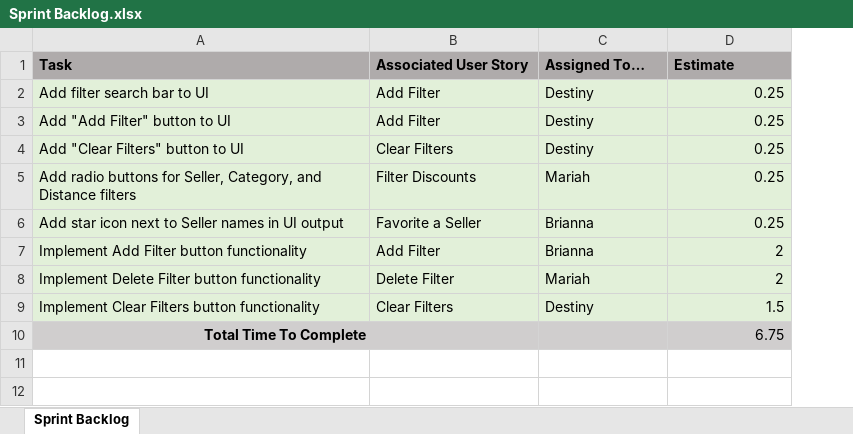
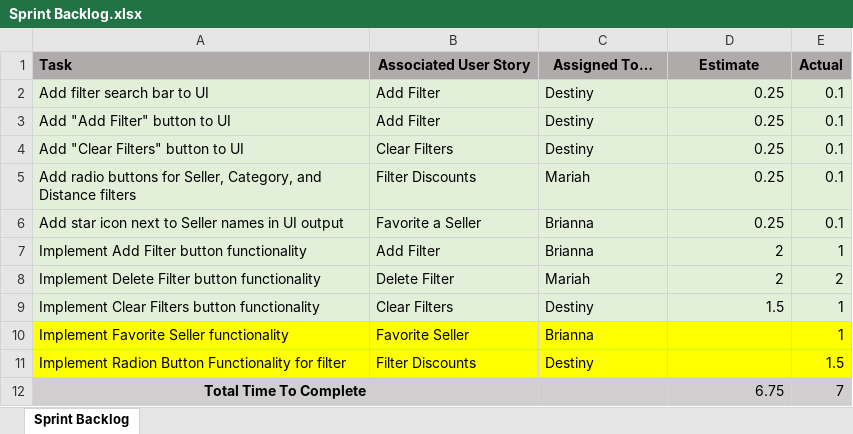
Before and after one commit to briairie/CS3211DiscountFinder, an Excel workbook: documentation/Sprint Backlog.xlsx, sheet Sprint Backlog, drawn as a sheet; values as stored, in another font and other column widths than the file's, no borders; the diff names each change by its address in the sheet, - before the commit and + after, or states it on an @@ line.

```diff
--- a/documentation/Sprint Backlog.xlsx (sheet Sprint Backlog)
+++ b/documentation/Sprint Backlog.xlsx (sheet Sprint Backlog)
+column E (Actual), rows 2-9: 0.1 | 0.1 | 0.1 | 0.1 | 0.1 | 1 | 2 | 1; row 12: 7
-B1:D1 alignment: left
+B1:D1 alignment: center
+row 10: Implement Favorite Seller functionality | Favorite Seller | Brianna |  | 1
+row 11: Implement Radion Button Functionality for filter | Filter Discounts | Destiny |  | 1.5
```
Also changed, not shown: formulas that keep their value, 42 other files.
